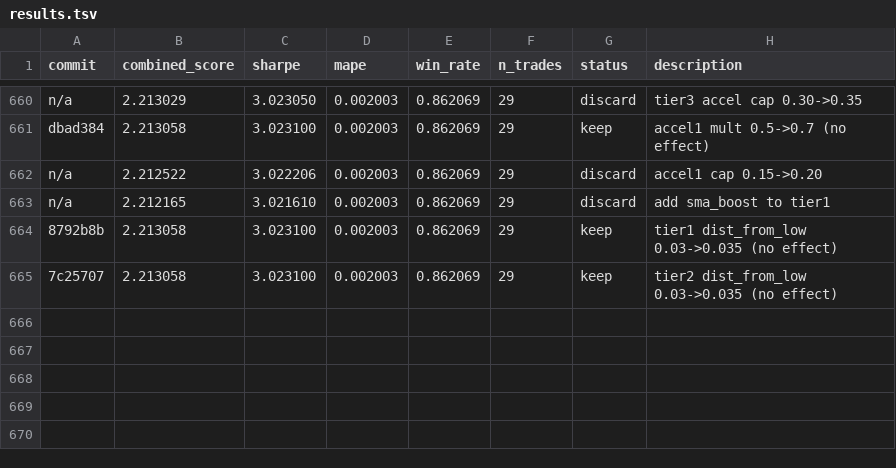
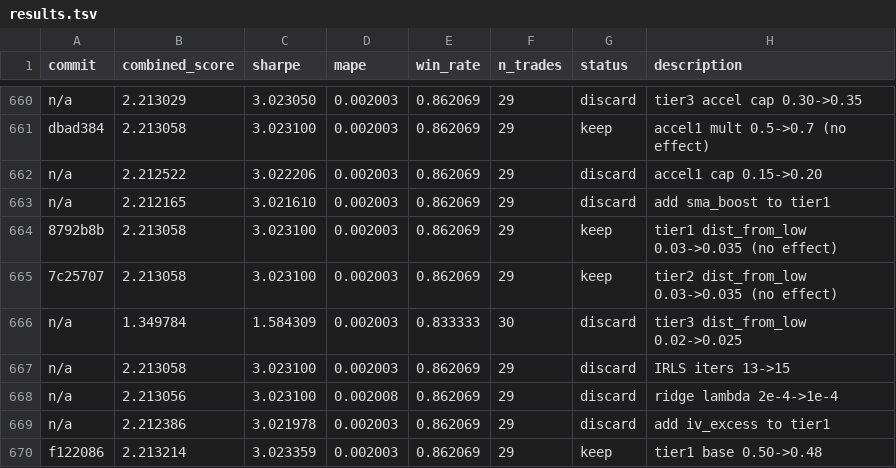
Before and after one commit to jacobwright32/option-pricing-tuning, a TSV file: results.tsv, drawn as a sheet; only a part is shown, gaps mark what is left out.

```diff
--- a/results.tsv
+++ b/results.tsv
@@ -665 +665,6 @@ n/a	2.212165	3.021610	0.002003	0.862069	29	discard	add sma_boost to tier1
 7c25707	2.213058	3.023100	0.002003	0.862069	29	keep	tier2 dist_from_low 0.03->0.035 (no effect)
+n/a	1.349784	1.584309	0.002003	0.833333	30	discard	tier3 dist_from_low 0.02->0.025
+n/a	2.213058	3.023100	0.002003	0.862069	29	discard	IRLS iters 13->15
+n/a	2.213056	3.023100	0.002008	0.862069	29	discard	ridge lambda 2e-4->1e-4
+n/a	2.212386	3.021978	0.002003	0.862069	29	discard	add iv_excess to tier1
+f122086	2.213214	3.023359	0.002003	0.862069	29	keep	tier1 base 0.50->0.48
```
Also changed, not shown: 2 other files.
